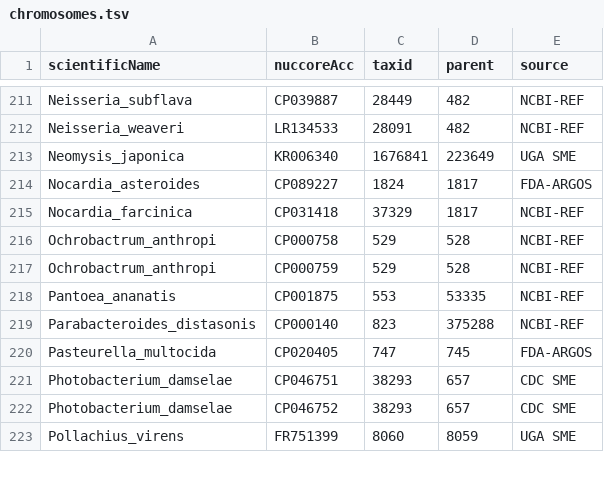
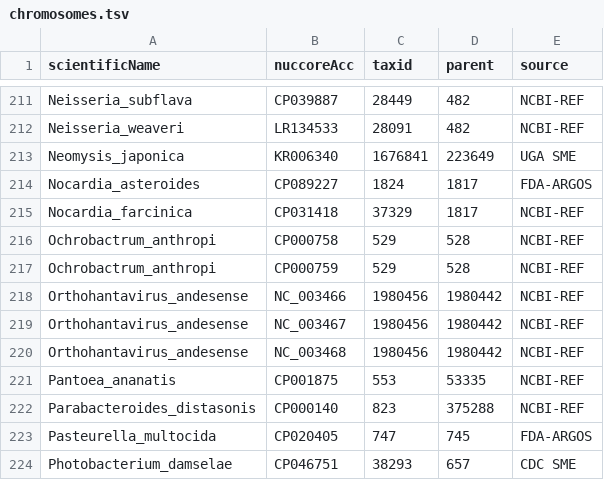
Before and after one commit to lskatz/Kalamari, a TSV file: src/chromosomes.tsv, drawn as a sheet; only a part is shown, gaps mark what is left out; the shorter side is filled out with more unchanged rows.

```diff
--- a/src/chromosomes.tsv
+++ b/src/chromosomes.tsv
@@ -217,2 +217,5 @@ Ochrobactrum_anthropi	CP000758	529	528	NCBI-REF
 Ochrobactrum_anthropi	CP000759	529	528	NCBI-REF
+Orthohantavirus_andesense	NC_003466	1980456	1980442	NCBI-REF
+Orthohantavirus_andesense	NC_003467	1980456	1980442	NCBI-REF
+Orthohantavirus_andesense	NC_003468	1980456	1980442	NCBI-REF
 Pantoea_ananatis	CP001875	553	53335	NCBI-REF
```
